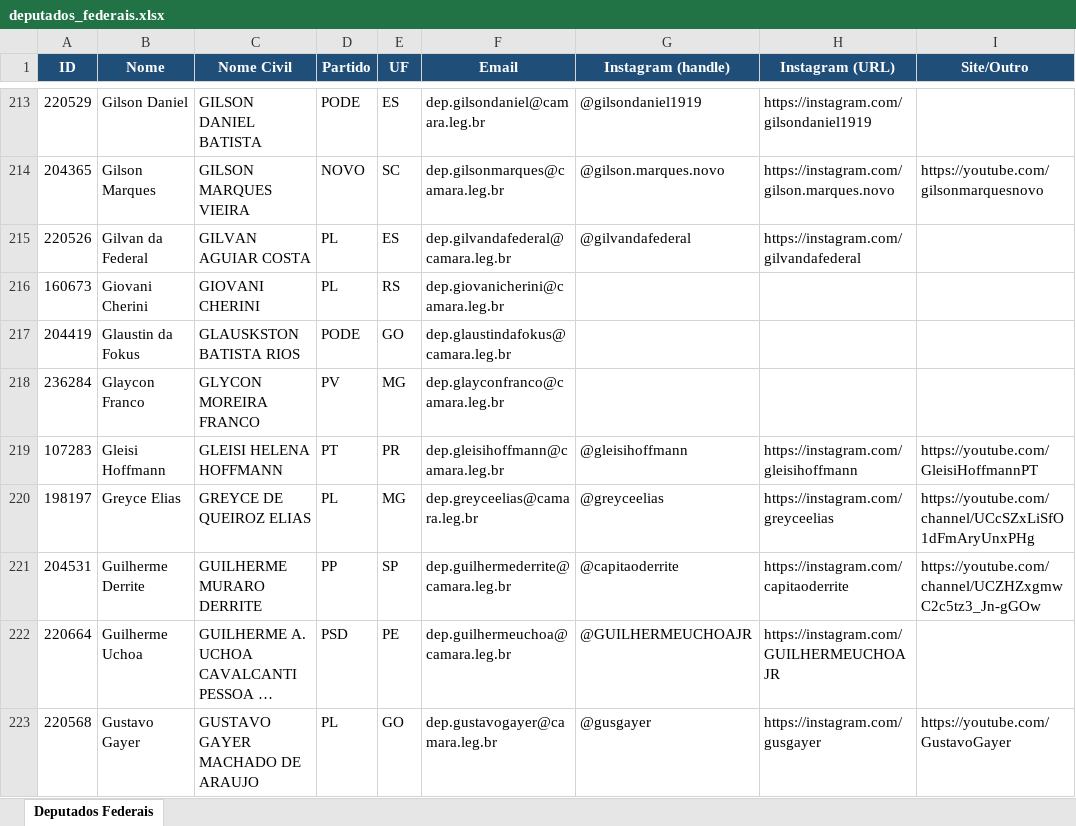
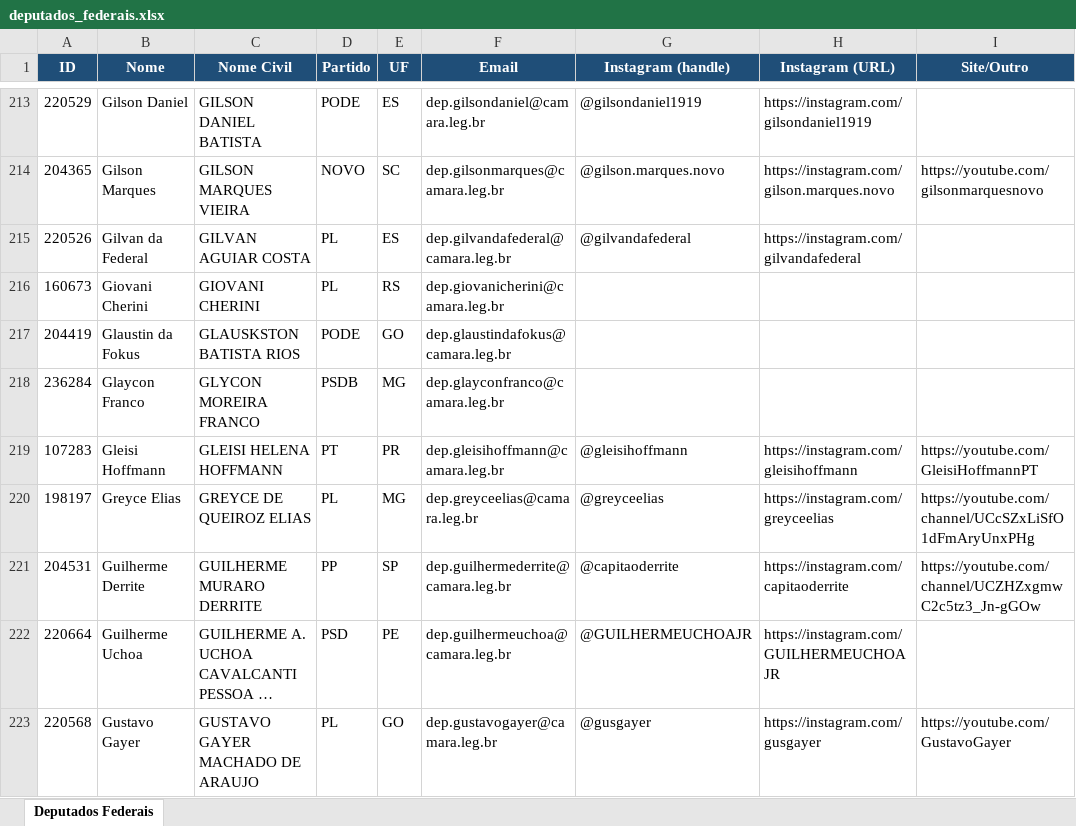
Before and after one commit to philipeassessoria-lgtm/monitor-deputados, an Excel workbook: deputados_federais.xlsx, sheet Deputados Federais, drawn as a sheet; only a part is shown, gaps mark what is left out; long unchanged cells end in …; values as stored, in another font and other column widths than the file's, no borders; the diff names each change by its address in the sheet, - before the commit and + after, or states it on an @@ line.

```diff
--- a/deputados_federais.xlsx (sheet Deputados Federais)
+++ b/deputados_federais.xlsx (sheet Deputados Federais)
-D218 (Partido): PV
+D218 (Partido): PSDB
```
Also changed, not shown: deputados_estaduais.xlsx, 1 other file.
